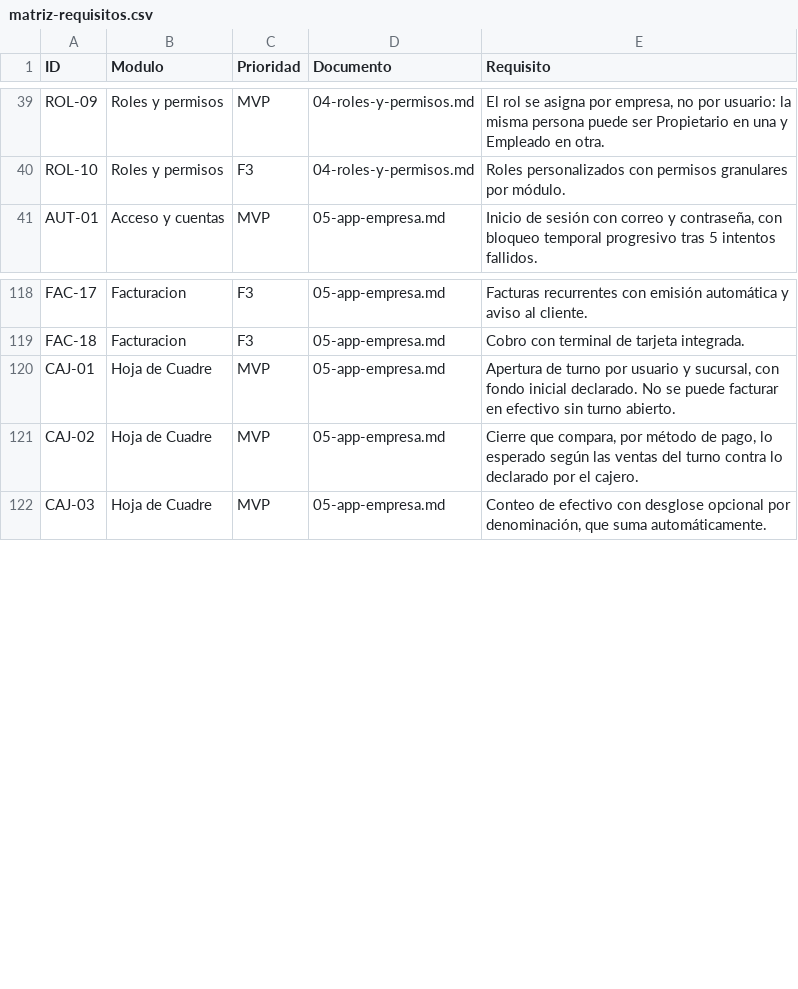
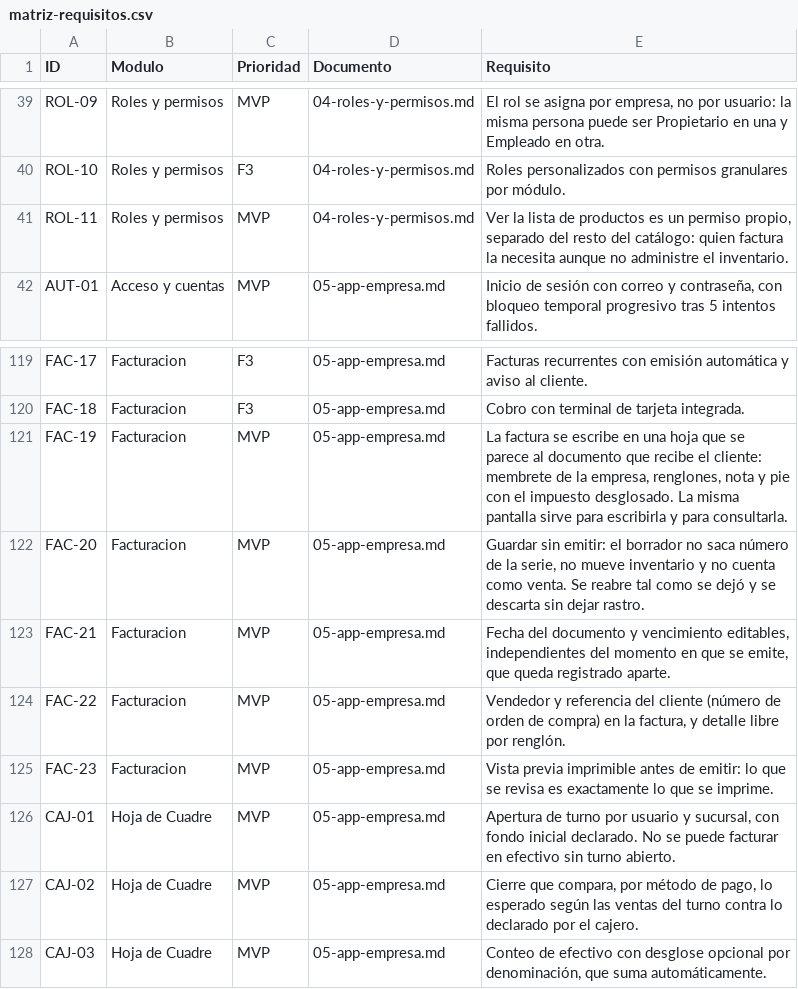
Before and after one commit to elmejorb/all_in_to_place, a CSV file: docs/matriz-requisitos.csv, drawn as a sheet; only a part is shown, gaps mark what is left out.

```diff
--- a/docs/matriz-requisitos.csv
+++ b/docs/matriz-requisitos.csv
@@ -40,2 +40,3 @@ ROL-09,Roles y permisos,MVP,04-roles-y-permisos.md,"El rol se asigna por empresa
 ROL-10,Roles y permisos,F3,04-roles-y-permisos.md,"Roles personalizados con permisos granulares por módulo."
+ROL-11,Roles y permisos,MVP,04-roles-y-permisos.md,"Ver la lista de productos es un permiso propio, separado del resto del catálogo: quien factura la necesita aunque no administre el inventario."
 AUT-01,Acceso y cuentas,MVP,05-app-empresa.md,"Inicio de sesión con correo y contraseña, con bloqueo temporal progresivo tras 5 intentos fallidos."
@@ -119,2 +120,7 @@ FAC-17,Facturacion,F3,05-app-empresa.md,"Facturas recurrentes con emisión autom
 FAC-18,Facturacion,F3,05-app-empresa.md,"Cobro con terminal de tarjeta integrada."
+FAC-19,Facturacion,MVP,05-app-empresa.md,"La factura se escribe en una hoja que se parece al documento que recibe el cliente: membrete de la empresa, renglones, nota y pie con el impuesto desglosado. La misma pantalla sirve para escribirla y para consultarla."
+FAC-20,Facturacion,MVP,05-app-empresa.md,"Guardar sin emitir: el borrador no saca número de la serie, no mueve inventario y no cuenta como venta. Se reabre tal como se dejó y se descarta sin dejar rastro."
+FAC-21,Facturacion,MVP,05-app-empresa.md,"Fecha del documento y vencimiento editables, independientes del momento en que se emite, que queda registrado aparte."
+FAC-22,Facturacion,MVP,05-app-empresa.md,"Vendedor y referencia del cliente (número de orden de compra) en la factura, y detalle libre por renglón."
+FAC-23,Facturacion,MVP,05-app-empresa.md,"Vista previa imprimible antes de emitir: lo que se revisa es exactamente lo que se imprime."
 CAJ-01,Hoja de Cuadre,MVP,05-app-empresa.md,"Apertura de turno por usuario y sucursal, con fondo inicial declarado. No se puede facturar en efectivo sin turno abierto."
```
Also changed, not shown: 24 other files.
